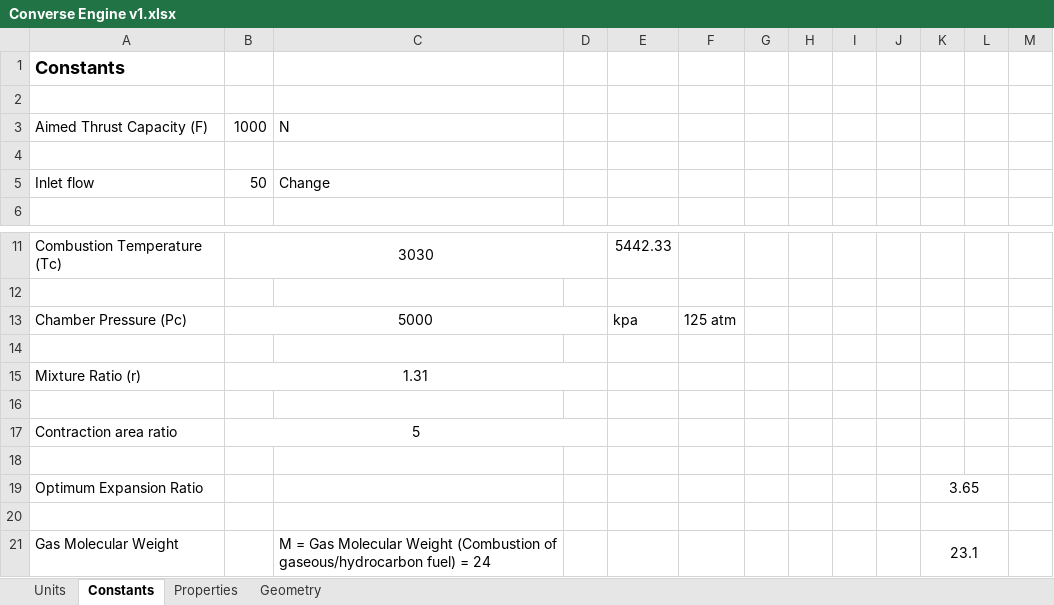
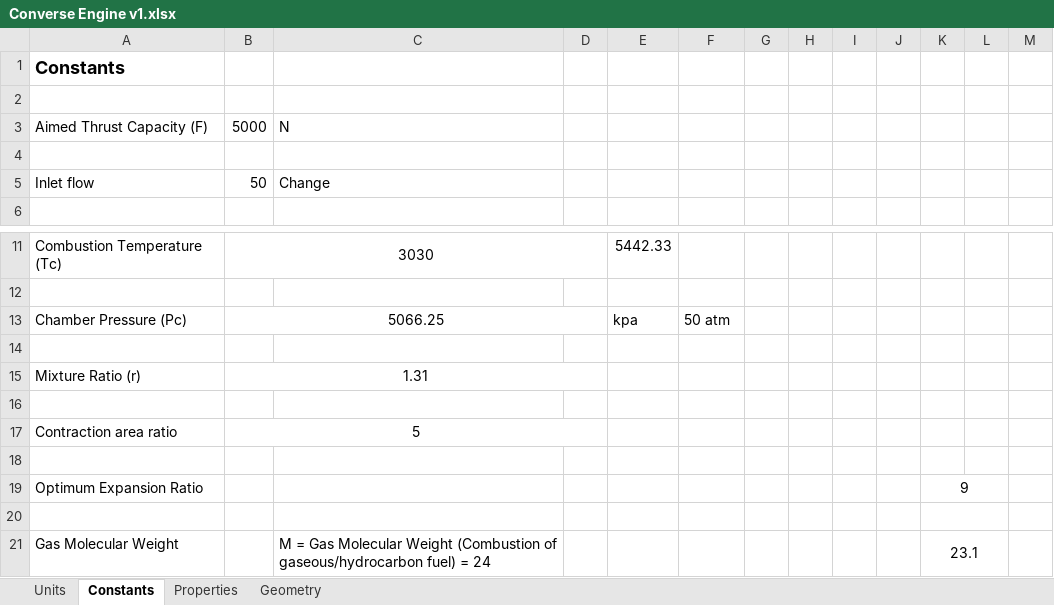
Before and after one commit to nyameaama/Converse-Engine, an Excel workbook: Nozzle-CC/Converse Engine v1.xlsx, sheet Constants, drawn as a sheet; only a part is shown, gaps mark what is left out; values as stored, in another font and other column widths than the file's, no borders; charts and pictures not drawn; the diff names each change by its address in the sheet, - before the commit and + after, or states it on an @@ line.

```diff
--- a/Nozzle-CC/Converse Engine v1.xlsx (sheet Constants)
+++ b/Nozzle-CC/Converse Engine v1.xlsx (sheet Constants)
-B3: 1000
+B3: 5000
-B13: 5000
+B13: 5066.25
-F13: 125 atm
+F13: 50 atm
-K19: 3.65
+K19: 9
```
Also changed, not shown: sheet Geometry, sheet Properties, 2 other files.
